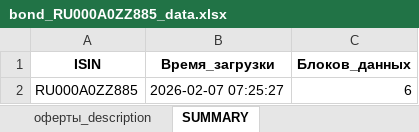
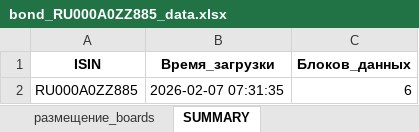
Before and after one commit to Habosjob/Vibe, an Excel workbook: bond_RU000A0ZZ885_data.xlsx, sheet SUMMARY, drawn as a sheet; values as stored, in another font and other column widths than the file's, no borders; the diff names each change by its address in the sheet, - before the commit and + after, or states it on an @@ line.

```diff
--- a/bond_RU000A0ZZ885_data.xlsx (sheet SUMMARY)
+++ b/bond_RU000A0ZZ885_data.xlsx (sheet SUMMARY)
+sheet tab: размещение_boards
-B2 (Время_загрузки): 2026-02-07 07:25:27
+B2 (Время_загрузки): 2026-02-07 07:31:35
```
Also changed, not shown: other sheet tabs, bond_RU000A106LL5_data.xlsx, bond_RU000A10DB16_data.xlsx, 2 other files.
